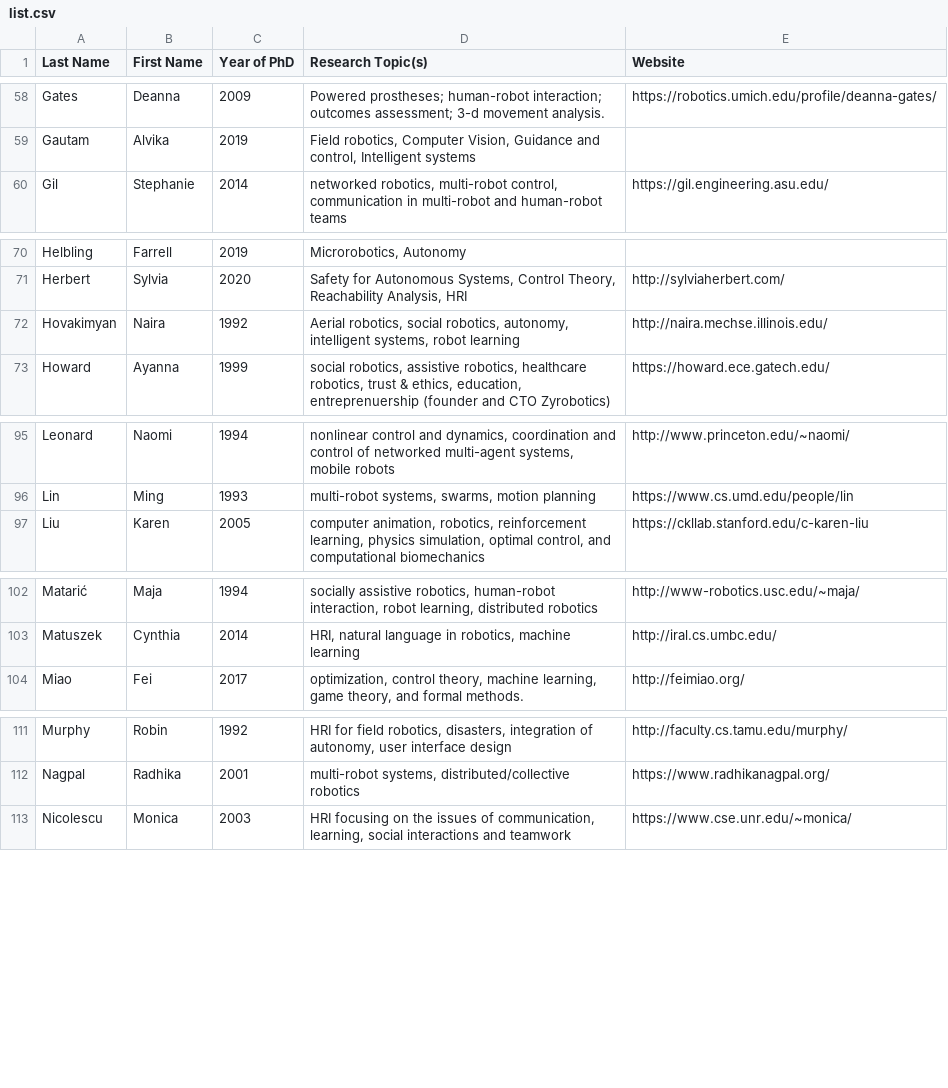
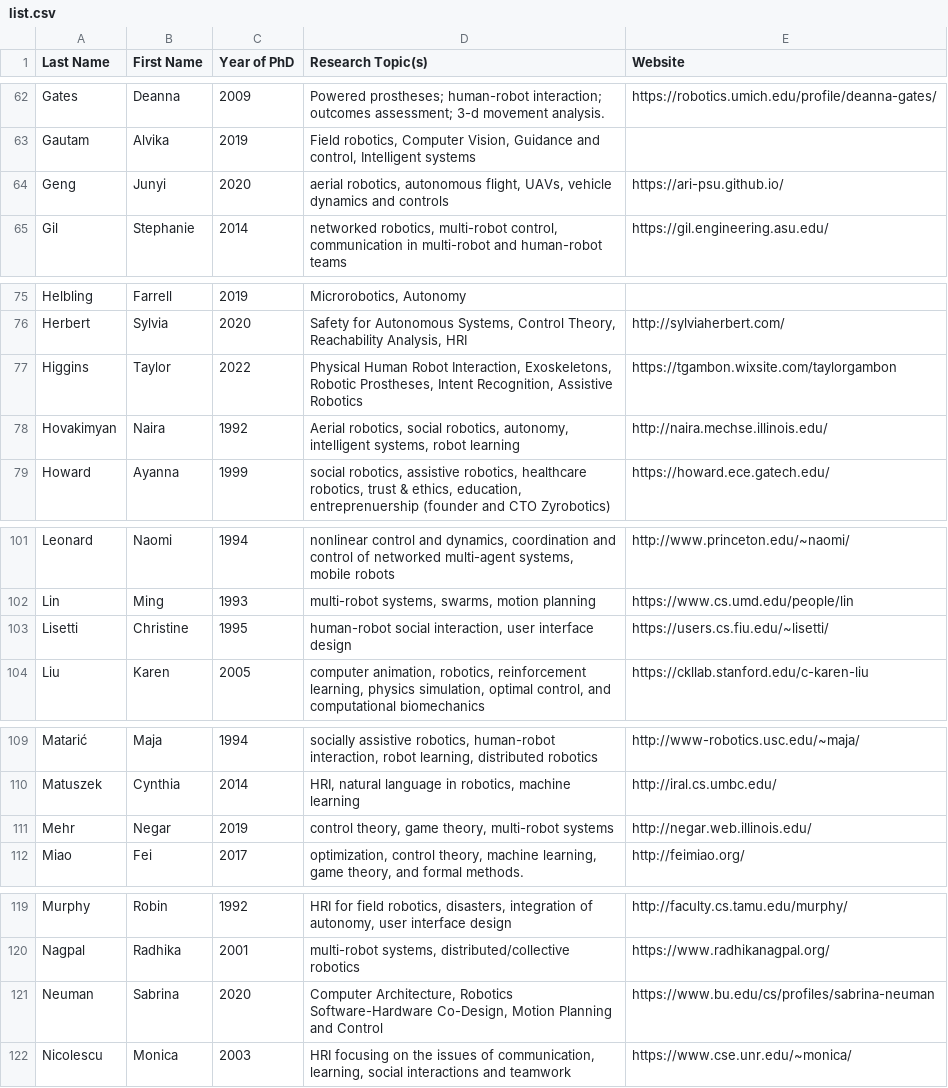
Before and after one commit to us-women-in-robotics-research/us-women-in-robotics-research.github.io, a CSV file: list.csv, drawn as a sheet; only a part is shown, gaps mark what is left out; the diff covers the shown part only; the diff names each change by its address in the sheet, - before the commit and + after, or states it on an @@ line.

```diff
--- a/list.csv
+++ b/list.csv
+row 64: Geng | Junyi | 2020 | aerial robotics, autonomous flight, UAVs, vehicle dynamics and controls | https://ari-psu.github.io/
+row 77: Higgins | Taylor | 2022 | Physical Human Robot Interaction, Exoskeletons, Robotic Prostheses, Intent Recognition, Assistive Robotics | https://tgambon.wixsite.com/taylorgambon
+row 103: Lisetti | Christine | 1995 | human-robot social interaction, user interface design | https://users.cs.fiu.edu/~lisetti/
+row 111: Mehr | Negar | 2019 | control theory, game theory, multi-robot systems | http://negar.web.illinois.edu/
+row 121: Neuman | Sabrina | 2020 | Computer Architecture, Robotics Software-Hardware Co-Design, Motion Planning and Control | https://www.bu.edu/cs/profiles/sabrina-neuman
```
Also changed, not shown: 9 added rows elsewhere in this file.
